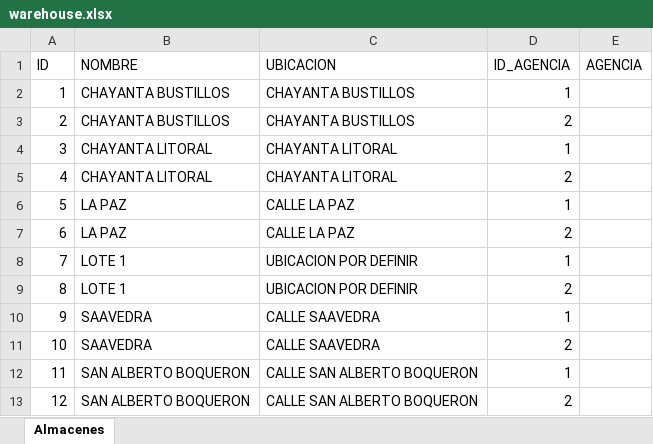
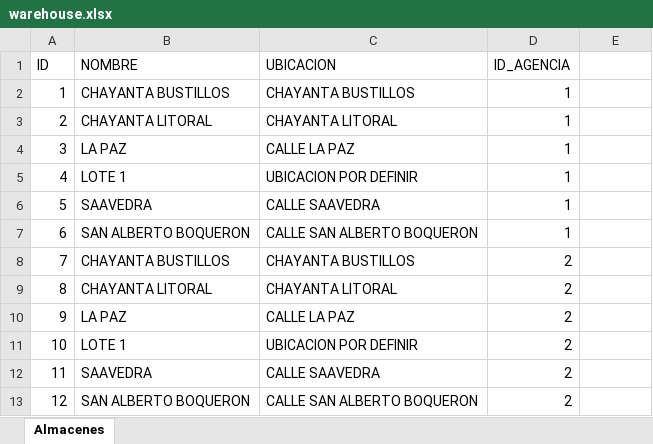
Before and after one commit to Eddy92P/Gladymar, an Excel workbook: backend/sale/import_files/warehouse.xlsx, sheet Almacenes, drawn as a sheet; values as stored, in another font and other column widths than the file's, no borders; charts and pictures not drawn; the diff names each change by its address in the sheet, - before the commit and + after, or states it on an @@ line.

Commit message:
create script to migrate product stocks, fix serializer to update warehouses and fix xlsx file of warehouses script

```diff
--- a/backend/sale/import_files/warehouse.xlsx (sheet Almacenes)
+++ b/backend/sale/import_files/warehouse.xlsx (sheet Almacenes)
-E1: AGENCIA
+E1: (empty)
-B3 (NOMBRE): CHAYANTA BUSTILLOS
+B3 (NOMBRE): CHAYANTA LITORAL
-C3 (UBICACION): CHAYANTA BUSTILLOS
+C3 (UBICACION): CHAYANTA LITORAL
-D3 (ID_AGENCIA): 2
+D3 (ID_AGENCIA): 1
-B4 (NOMBRE): CHAYANTA LITORAL
+B4 (NOMBRE): LA PAZ
-C4 (UBICACION): CHAYANTA LITORAL
+C4 (UBICACION): CALLE LA PAZ
-B5 (NOMBRE): CHAYANTA LITORAL
+B5 (NOMBRE): LOTE 1
-C5 (UBICACION): CHAYANTA LITORAL
+C5 (UBICACION): UBICACION POR DEFINIR
-D5 (ID_AGENCIA): 2
+D5 (ID_AGENCIA): 1
-B6 (NOMBRE): LA PAZ
+B6 (NOMBRE): SAAVEDRA
-C6 (UBICACION): CALLE LA PAZ
+C6 (UBICACION): CALLE SAAVEDRA
-B7 (NOMBRE): LA PAZ
+B7 (NOMBRE): SAN ALBERTO BOQUERON
-C7 (UBICACION): CALLE LA PAZ
+C7 (UBICACION): CALLE SAN ALBERTO BOQUERON
-D7 (ID_AGENCIA): 2
+D7 (ID_AGENCIA): 1
-B8 (NOMBRE): LOTE 1
+B8 (NOMBRE): CHAYANTA BUSTILLOS
-C8 (UBICACION): UBICACION POR DEFINIR
+C8 (UBICACION): CHAYANTA BUSTILLOS
-D8 (ID_AGENCIA): 1
+D8 (ID_AGENCIA): 2
-B9 (NOMBRE): LOTE 1
+B9 (NOMBRE): CHAYANTA LITORAL
-C9 (UBICACION): UBICACION POR DEFINIR
+C9 (UBICACION): CHAYANTA LITORAL
-B10 (NOMBRE): SAAVEDRA
+B10 (NOMBRE): LA PAZ
-C10 (UBICACION): CALLE SAAVEDRA
+C10 (UBICACION): CALLE LA PAZ
-D10 (ID_AGENCIA): 1
+D10 (ID_AGENCIA): 2
-B11 (NOMBRE): SAAVEDRA
+B11 (NOMBRE): LOTE 1
-C11 (UBICACION): CALLE SAAVEDRA
+C11 (UBICACION): UBICACION POR DEFINIR
-B12 (NOMBRE): SAN ALBERTO BOQUERON
+B12 (NOMBRE): SAAVEDRA
-C12 (UBICACION): CALLE SAN ALBERTO BOQUERON
+C12 (UBICACION): CALLE SAAVEDRA
-D12 (ID_AGENCIA): 1
+D12 (ID_AGENCIA): 2
```
Also changed, not shown: 4 other files.
